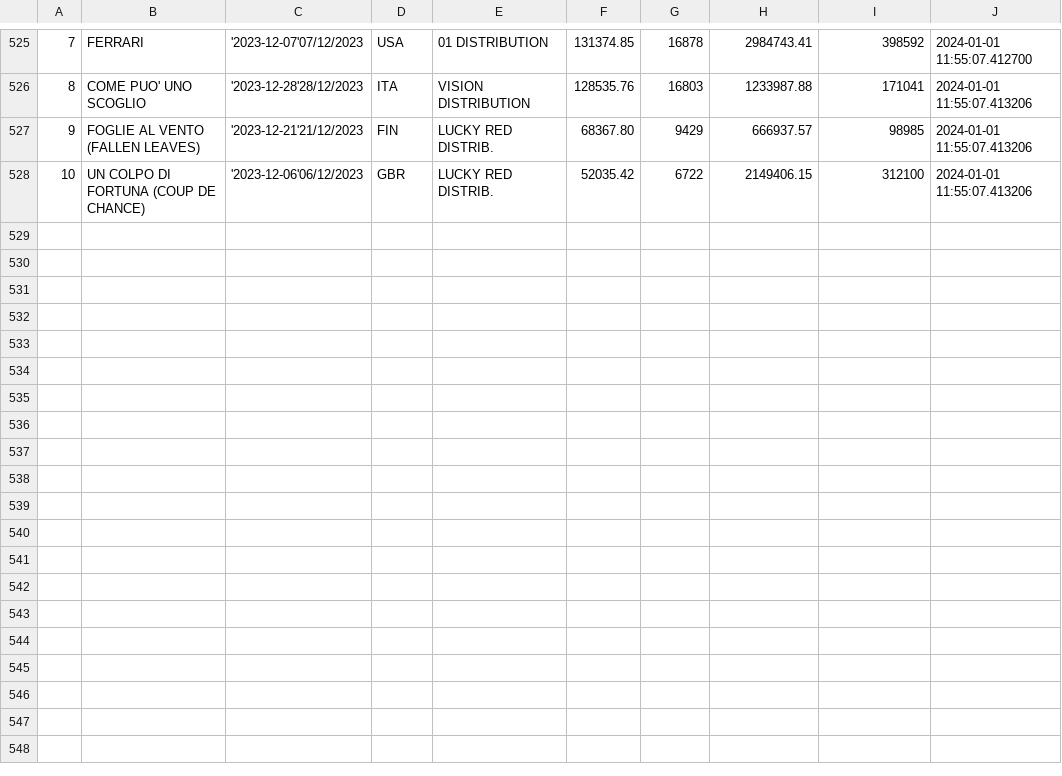
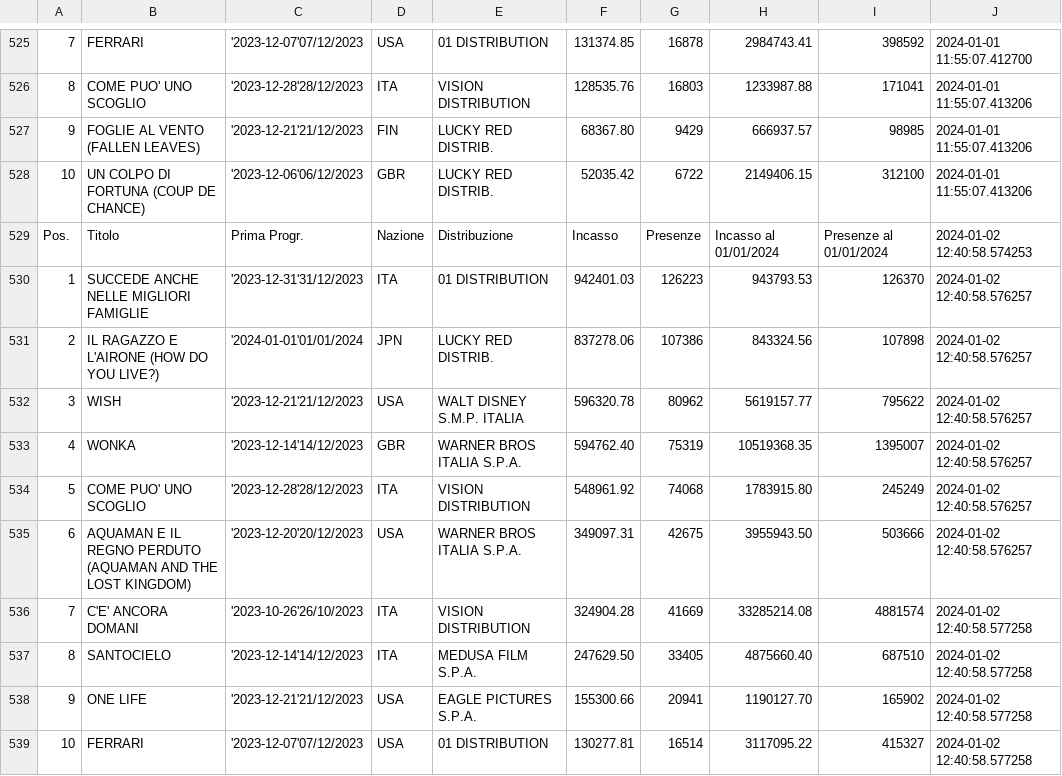
Before and after one commit to ciareghi/data_analysis_python, a CSV file: cinetel/cinetel_.csv, drawn as a sheet; only a part is shown, gaps mark what is left out; the diff names each change by its address in the sheet, - before the commit and + after, or states it on an @@ line.

Commit message:
updated data and viz

```diff
--- a/cinetel/cinetel_.csv
+++ b/cinetel/cinetel_.csv
+row 529: Pos. | Titolo | Prima Progr. | Nazione | Distribuzione | Incasso | Presenze | Incasso al 01/01/2024 | Presenze al 01/01/2024 | 2024-01-02 12:40:58.574253
+row 530: 1 | SUCCEDE ANCHE NELLE MIGLIORI FAMIGLIE | '2023-12-31'31/12/2023 | ITA | 01 DISTRIBUTION | 942401.03 | 126223 | 943793.53 | 126370 | 2024-01-02 12:40:58.576257
+row 531: 2 | IL RAGAZZO E L'AIRONE (HOW DO YOU LIVE?) | '2024-01-01'01/01/2024 | JPN | LUCKY RED DISTRIB. | 837278.06 | 107386 | 843324.56 | 107898 | 2024-01-02 12:40:58.576257
+row 532: 3 | WISH | '2023-12-21'21/12/2023 | USA | WALT DISNEY S.M.P. ITALIA | 596320.78 | 80962 | 5619157.77 | 795622 | 2024-01-02 12:40:58.576257
+row 533: 4 | WONKA | '2023-12-14'14/12/2023 | GBR | WARNER BROS ITALIA S.P.A. | 594762.40 | 75319 | 10519368.35 | 1395007 | 2024-01-02 12:40:58.576257
+row 534: 5 | COME PUO' UNO SCOGLIO | '2023-12-28'28/12/2023 | ITA | VISION DISTRIBUTION | 548961.92 | 74068 | 1783915.80 | 245249 | 2024-01-02 12:40:58.576257
+row 535: 6 | AQUAMAN E IL REGNO PERDUTO (AQUAMAN AND THE LOST KINGDOM) | '2023-12-20'20/12/2023 | USA | WARNER BROS ITALIA S.P.A. | 349097.31 | 42675 | 3955943.50 | 503666 | 2024-01-02 12:40:58.576257
+row 536: 7 | C'E' ANCORA DOMANI | '2023-10-26'26/10/2023 | ITA | VISION DISTRIBUTION | 324904.28 | 41669 | 33285214.08 | 4881574 | 2024-01-02 12:40:58.577258
+row 537: 8 | SANTOCIELO | '2023-12-14'14/12/2023 | ITA | MEDUSA FILM S.P.A. | 247629.50 | 33405 | 4875660.40 | 687510 | 2024-01-02 12:40:58.577258
+row 538: 9 | ONE LIFE | '2023-12-21'21/12/2023 | USA | EAGLE PICTURES S.P.A. | 155300.66 | 20941 | 1190127.70 | 165902 | 2024-01-02 12:40:58.577258
+row 539: 10 | FERRARI | '2023-12-07'07/12/2023 | USA | 01 DISTRIBUTION | 130277.81 | 16514 | 3117095.22 | 415327 | 2024-01-02 12:40:58.577258
```
Also changed, not shown: cinetel/cinetel_clean.csv, 3 other files.
